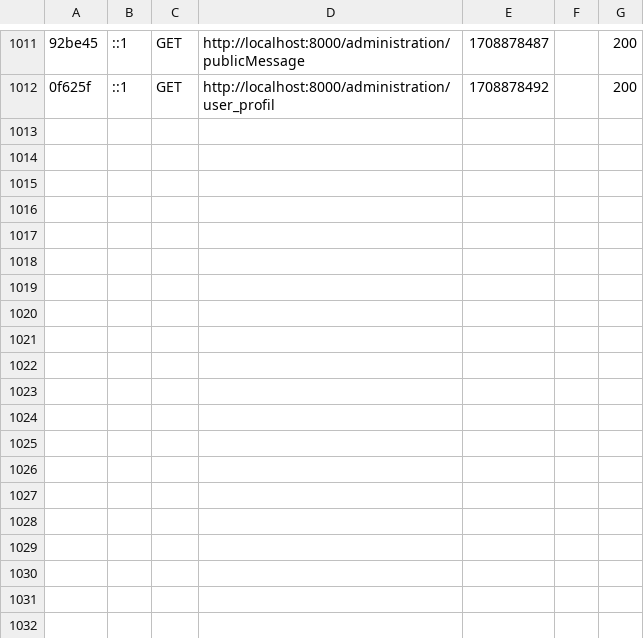
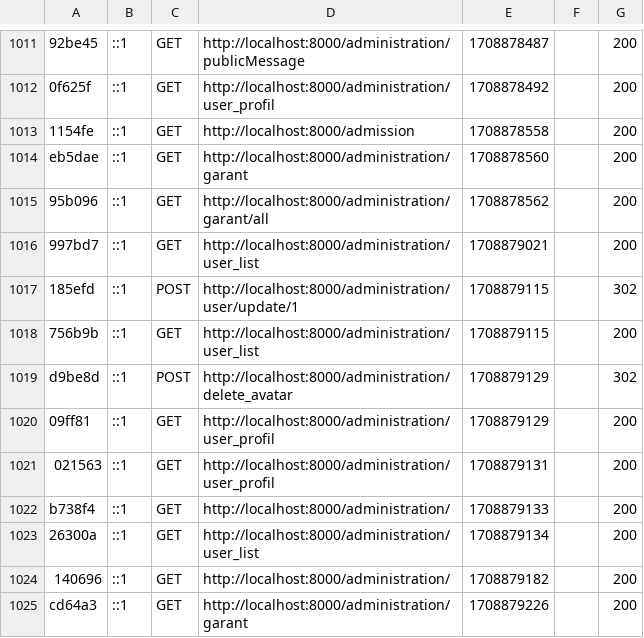
Before and after one commit to sevYOnDaTracks/maykconsulting, a CSV file: var/cache/dev/profiler/index.csv, drawn as a sheet; only a part is shown, gaps mark what is left out; the diff names each change by its address in the sheet, - before the commit and + after, or states it on an @@ line.

```diff
--- a/var/cache/dev/profiler/index.csv
+++ b/var/cache/dev/profiler/index.csv
+row 1013: 1154fe | ::1 | GET | http://localhost:8000/admission | 1708878558 |  | 200
+row 1014: eb5dae | ::1 | GET | http://localhost:8000/administration/garant | 1708878560 |  | 200
+row 1015: 95b096 | ::1 | GET | http://localhost:8000/administration/garant/all | 1708878562 |  | 200
+row 1016: 997bd7 | ::1 | GET | http://localhost:8000/administration/user_list | 1708879021 |  | 200
+row 1017: 185efd | ::1 | POST | http://localhost:8000/administration/user/update/1 | 1708879115 |  | 302
+row 1018: 756b9b | ::1 | GET | http://localhost:8000/administration/user_list | 1708879115 |  | 200
+row 1019: d9be8d | ::1 | POST | http://localhost:8000/administration/delete_avatar | 1708879129 |  | 302
+row 1020: 09ff81 | ::1 | GET | http://localhost:8000/administration/user_profil | 1708879129 |  | 200
+row 1021: 021563 | ::1 | GET | http://localhost:8000/administration/user_profil | 1708879131 |  | 200
+row 1022: b738f4 | ::1 | GET | http://localhost:8000/administration/ | 1708879133 |  | 200
+row 1023: 26300a | ::1 | GET | http://localhost:8000/administration/user_list | 1708879134 |  | 200
+row 1024: 140696 | ::1 | GET | http://localhost:8000/administration/ | 1708879182 |  | 200
+row 1025: cd64a3 | ::1 | GET | http://localhost:8000/administration/garant | 1708879226 |  | 200
```
Also changed, not shown: 15 other files.
